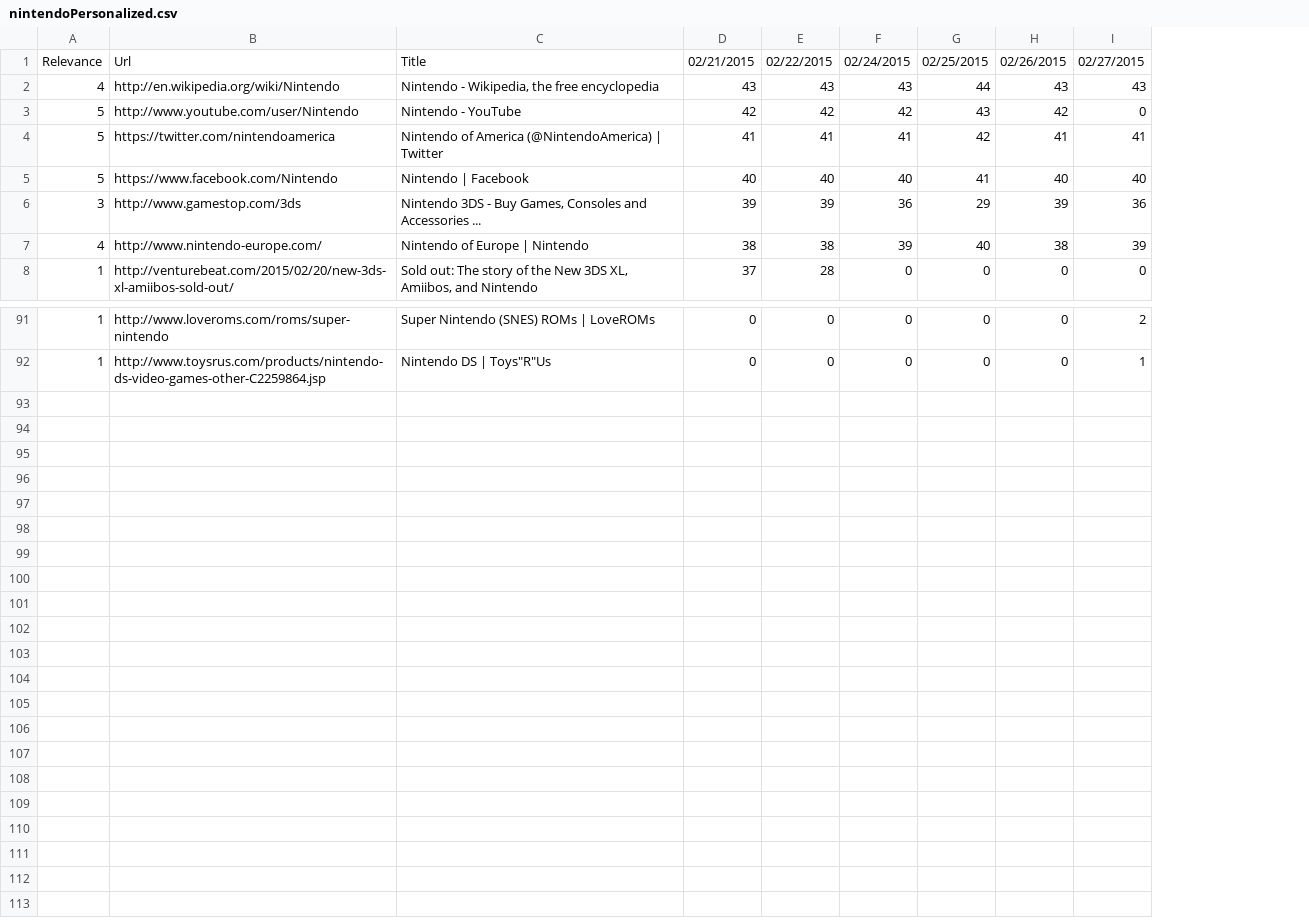
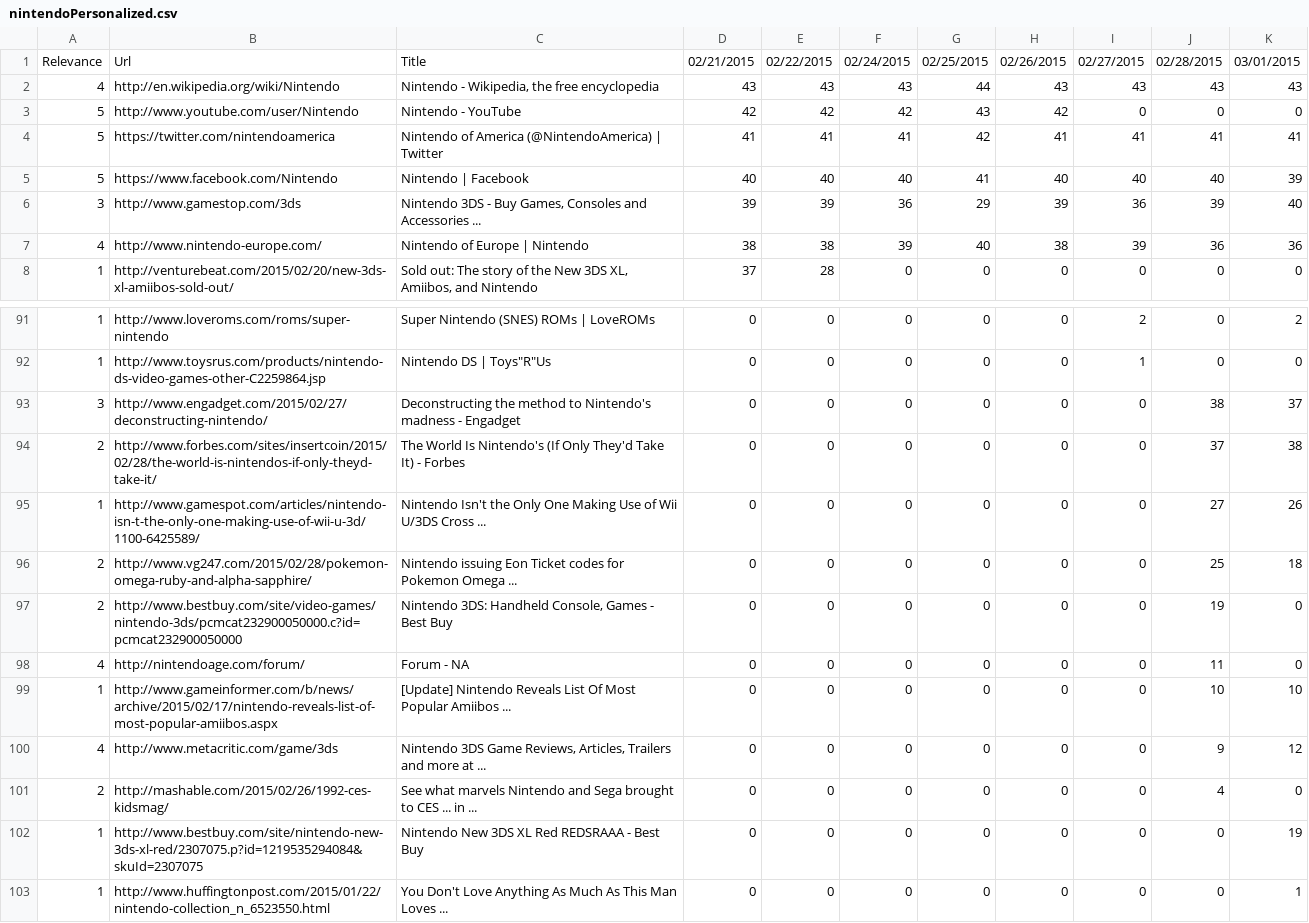
Before and after one commit to TKRKS/PersonalizedSearchBot, a CSV file: nintendoPersonalized.csv, drawn as a sheet; only a part is shown, gaps mark what is left out; the diff names each change by its address in the sheet, - before the commit and + after, or states it on an @@ line.

```diff
--- a/nintendoPersonalized.csv
+++ b/nintendoPersonalized.csv
+column J, rows 1-8: 02/28/2015 | 43 | 0 | 41 | 40 | 39 | 36 | 0; rows 91-92: 0 | 0
+column K, rows 1-8: 03/01/2015 | 43 | 0 | 41 | 39 | 40 | 36 | 0; rows 91-92: 2 | 0
+row 93: 3 | http://www.engadget.com/2015/02/27/deconstructing-nintendo/ | Deconstructing the method to Nintendo's madness - Engadget | 0 | 0 | 0 | 0 | 0 | 0 | 38 | 37
+row 94: 2 | http://www.forbes.com/sites/insertcoin/2015/02/28/the-world-is-nintendos-if-only-theyd-take-it/ | The World Is Nintendo's (If Only They'd Take It) - Forbes | 0 | 0 | 0 | 0 | 0 | 0 | 37 | 38
+row 95: 1 | http://www.gamespot.com/articles/nintendo-isn-t-the-only-one-making-use-of-wii-u-3d/1100-6425589/ | Nintendo Isn't the Only One Making Use of Wii U/3DS Cross ... | 0 | 0 | 0 | 0 | 0 | 0 | 27 | 26
+row 96: 2 | http://www.vg247.com/2015/02/28/pokemon-omega-ruby-and-alpha-sapphire/ | Nintendo issuing Eon Ticket codes for Pokemon Omega ... | 0 | 0 | 0 | 0 | 0 | 0 | 25 | 18
+row 97: 2 | http://www.bestbuy.com/site/video-games/nintendo-3ds/pcmcat232900050000.c?id=pcmcat232900050000 | Nintendo 3DS: Handheld Console, Games - Best Buy | 0 | 0 | 0 | 0 | 0 | 0 | 19 | 0
+row 98: 4 | http://nintendoage.com/forum/ | Forum - NA | 0 | 0 | 0 | 0 | 0 | 0 | 11 | 0
+row 99: 1 | http://www.gameinformer.com/b/news/archive/2015/02/17/nintendo-reveals-list-of-most-popular-amiibos.aspx | [Update] Nintendo Reveals List Of Most Popular Amiibos ... | 0 | 0 | 0 | 0 | 0 | 0 | 10 | 10
+row 100: 4 | http://www.metacritic.com/game/3ds | Nintendo 3DS Game Reviews, Articles, Trailers and more at ... | 0 | 0 | 0 | 0 | 0 | 0 | 9 | 12
+row 101: 2 | http://mashable.com/2015/02/26/1992-ces-kidsmag/ | See what marvels Nintendo and Sega brought to CES ... in ... | 0 | 0 | 0 | 0 | 0 | 0 | 4 | 0
+row 102: 1 | http://www.bestbuy.com/site/nintendo-new-3ds-xl-red/2307075.p?id=1219535294084&skuId=2307075 | Nintendo New 3DS XL Red REDSRAAA - Best Buy | 0 | 0 | 0 | 0 | 0 | 0 | 0 | 19
+row 103: 1 | http://www.huffingtonpost.com/2015/01/22/nintendo-collection_n_6523550.html | You Don't Love Anything As Much As This Man Loves ... | 0 | 0 | 0 | 0 | 0 | 0 | 0 | 1
```
Also changed, not shown: dogsNonPersonalized.csv, dogsPersonalized.csv, 9 other files.
